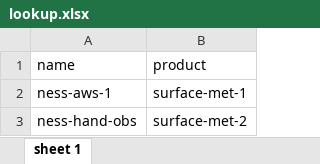
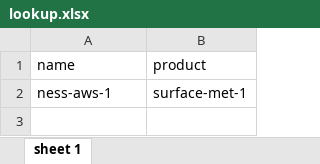
Before and after one commit to barbarabrooks/ness-gardens, an Excel workbook: lookup.xlsx, sheet sheet 1, drawn as a sheet; values as stored, in another font and other column widths than the file's, no borders; the diff names each change by its address in the sheet, - before the commit and + after, or states it on an @@ line.

```diff
--- a/lookup.xlsx (sheet sheet 1)
+++ b/lookup.xlsx (sheet sheet 1)
-row 3: ness-hand-obs | surface-met-2
```
Also changed, not shown: meta.xlsx, 5 other files.
